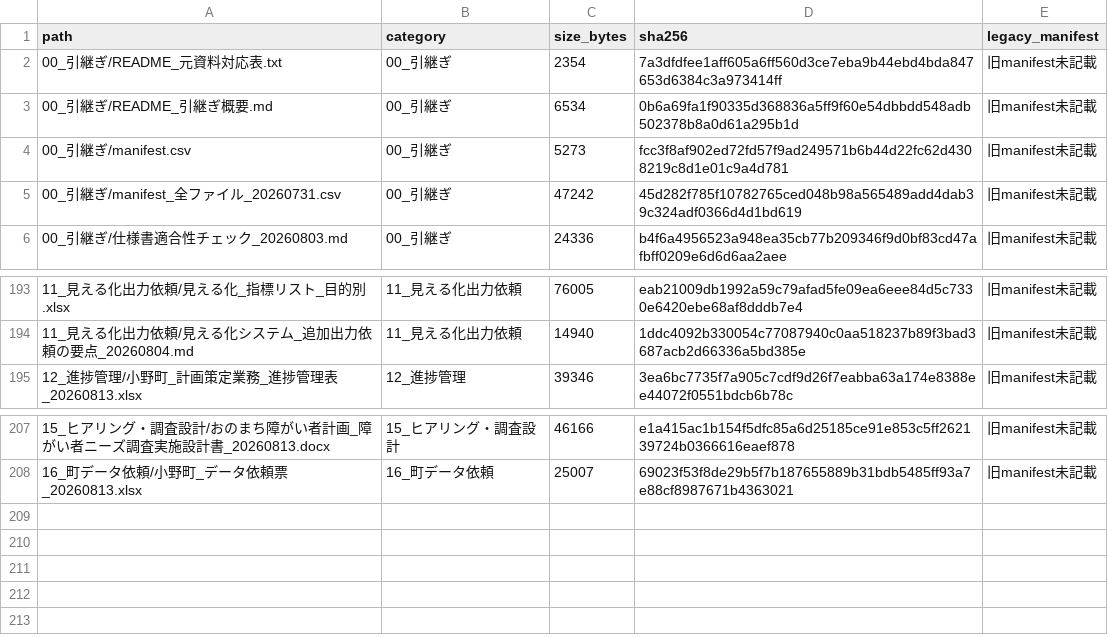
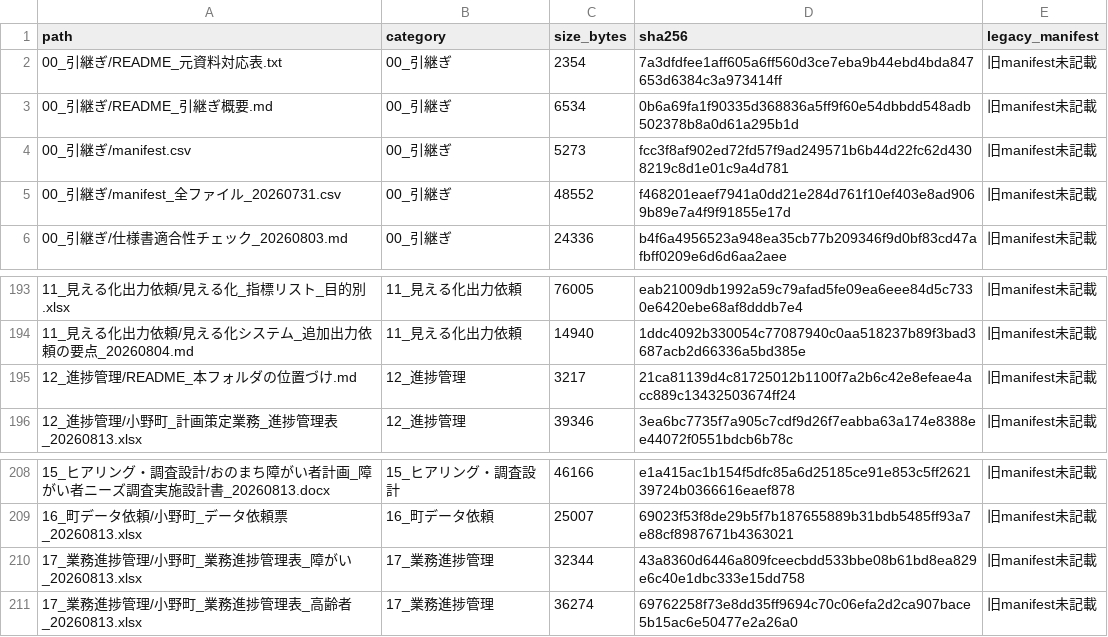
Before and after one commit to ryowakayama-gif/repository, a CSV file: 小野町_引継ぎ_整理済/00_引継ぎ/manifest_全ファイル_20260731.csv, drawn as a sheet; only a part is shown, gaps mark what is left out.

```diff
--- a/小野町_引継ぎ_整理済/00_引継ぎ/manifest_全ファイル_20260731.csv
+++ b/小野町_引継ぎ_整理済/00_引継ぎ/manifest_全ファイル_20260731.csv
@@ -4,3 +4,3 @@
 00_引継ぎ/manifest.csv,00_引継ぎ,5273,fcc3f8af902ed72fd57f9ad249571b6b44d22fc62d4308219c8d1e01c9a4d781,旧manifest未記載
-00_引継ぎ/manifest_全ファイル_20260731.csv,00_引継ぎ,47242,45d282f785f10782765ced048b98a565489add4dab39c324adf0366d4d1bd619,旧manifest未記載
+00_引継ぎ/manifest_全ファイル_20260731.csv,00_引継ぎ,48552,f468201eaef7941a0dd21e284d761f10ef403e8ad9069b89e7a4f9f91855e17d,旧manifest未記載
 00_引継ぎ/仕様書適合性チェック_20260803.md,00_引継ぎ,24336,b4f6a4956523a948ea35cb77b209346f9d0bf83cd47afbff0209e6d6d6aa2aee,旧manifest未記載
@@ -194,2 +194,3 @@
 11_見える化出力依頼/見える化システム_追加出力依頼の要点_20260804.md,11_見える化出力依頼,14940,1ddc4092b330054c77087940c0aa518237b89f3bad3687acb2d66336a5bd385e,旧manifest未記載
+12_進捗管理/README_本フォルダの位置づけ.md,12_進捗管理,3217,21ca81139d4c81725012b1100f7a2b6c42e8efeae4acc889c13432503674ff24,旧manifest未記載
 12_進捗管理/小野町_計画策定業務_進捗管理表_20260813.xlsx,12_進捗管理,39346,3ea6bc7735f7a905c7cdf9d26f7eabba63a174e8388ee44072f0551bdcb6b78c,旧manifest未記載
@@ -208 +209,3 @@
 16_町データ依頼/小野町_データ依頼票_20260813.xlsx,16_町データ依頼,25007,69023f53f8de29b5f7b187655889b31bdb5485ff93a7e88cf8987671b4363021,旧manifest未記載
+17_業務進捗管理/小野町_業務進捗管理表_障がい_20260813.xlsx,17_業務進捗管理,32344,43a8360d6446a809fceecbdd533bbe08b61bd8ea829e6c40e1dbc333e15dd758,旧manifest未記載
+17_業務進捗管理/小野町_業務進捗管理表_高齢者_20260813.xlsx,17_業務進捗管理,36274,69762258f73e8dd35ff9694c70c06efa2d2ca907bace5b15ac6e50477e2a26a0,旧manifest未記載
```
Also changed, not shown: 5 other files.
